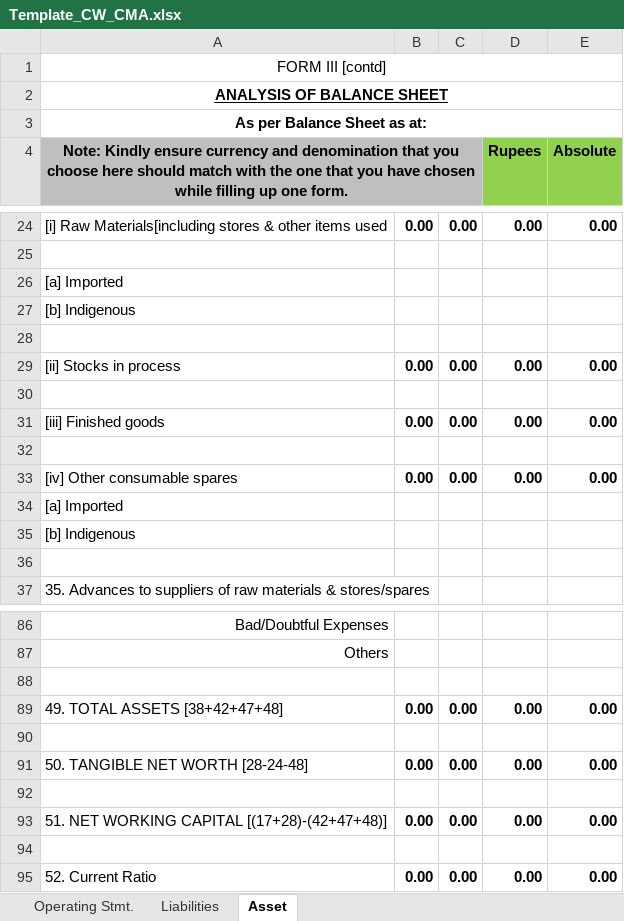
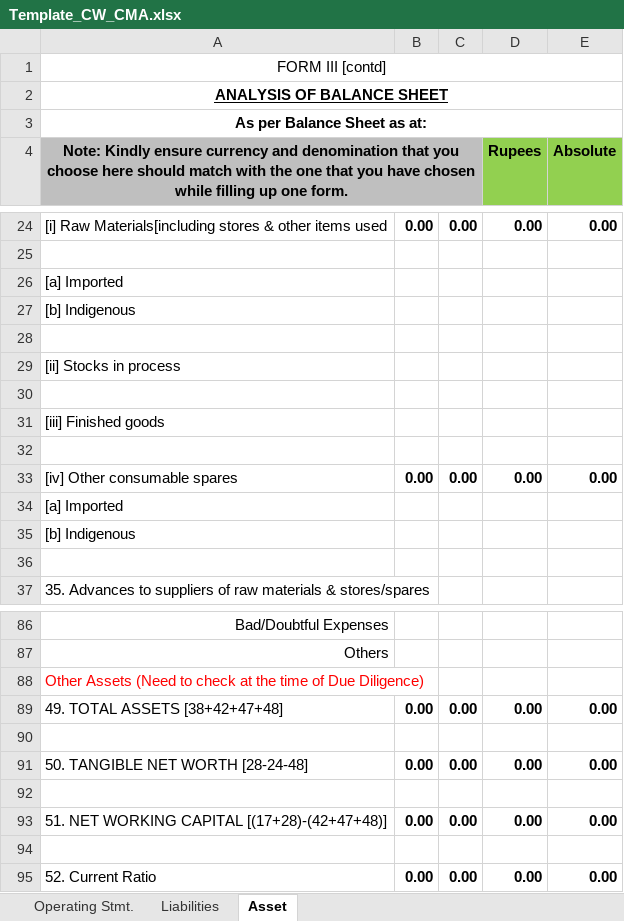
Before and after one commit to yashwantopl/cvl-push-pull, an Excel workbook: service-loans/template/Template_CW_CMA.xlsx, sheet Asset, drawn as a sheet; only a part is shown, gaps mark what is left out; values as stored, in another font and other column widths than the file's, no borders; removed rows and columns are numbered as before the commit, all else as after; the diff names each change by its address in the sheet, - before the commit and + after, or states it on an @@ line.

```diff
--- a/service-loans/template/Template_CW_CMA.xlsx (sheet Asset)
+++ b/service-loans/template/Template_CW_CMA.xlsx (sheet Asset)
-row 29: [ii] Stocks in process | 0.00 | 0.00 | 0.00 | 0.00
+row 29: [ii] Stocks in process
-row 31: [iii] Finished goods | 0.00 | 0.00 | 0.00 | 0.00
+row 31: [iii] Finished goods
-A88: (empty)
+A88: Other Assets (Need to check at the time of Due Diligence)
```
Also changed, not shown: sheet Liabilities, sheet Operating Stmt., service-loans/template/Template_CW_CMA_TL_WCTL.xlsx.
